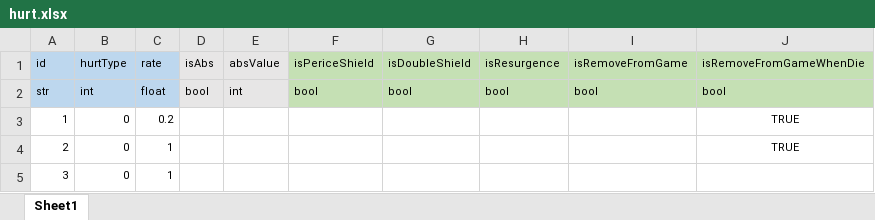
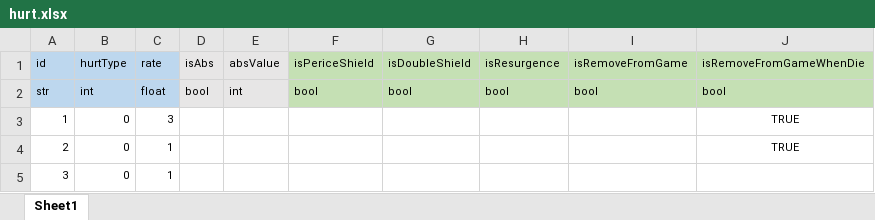
Before and after one commit to lyvoid/l2, an Excel workbook: config/xlsx/hurt.xlsx, sheet Sheet1, drawn as a sheet; values as stored, in another font and other column widths than the file's, no borders; the diff names each change by its address in the sheet, - before the commit and + after, or states it on an @@ line.

```diff
--- a/config/xlsx/hurt.xlsx (sheet Sheet1)
+++ b/config/xlsx/hurt.xlsx (sheet Sheet1)
-C3: 0.2
+C3: 3
```
Also changed, not shown: config/xlsx/skill.xlsx, 10 other files.
